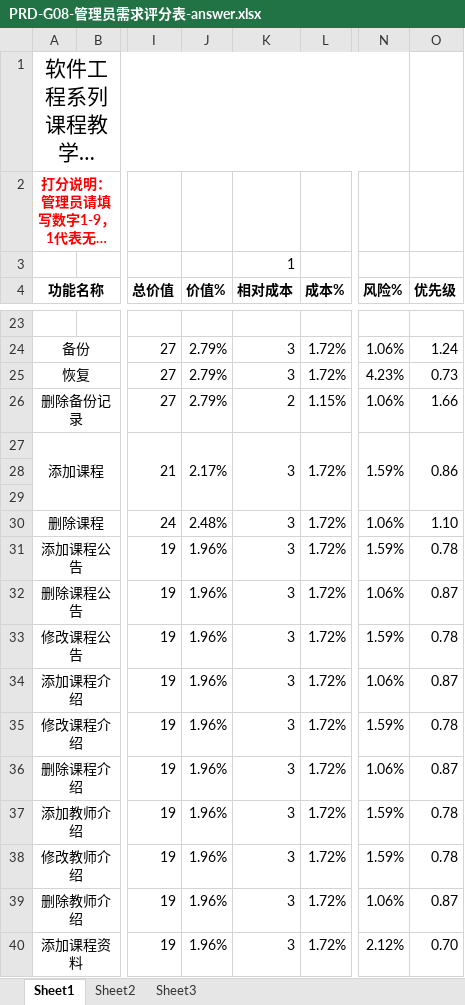
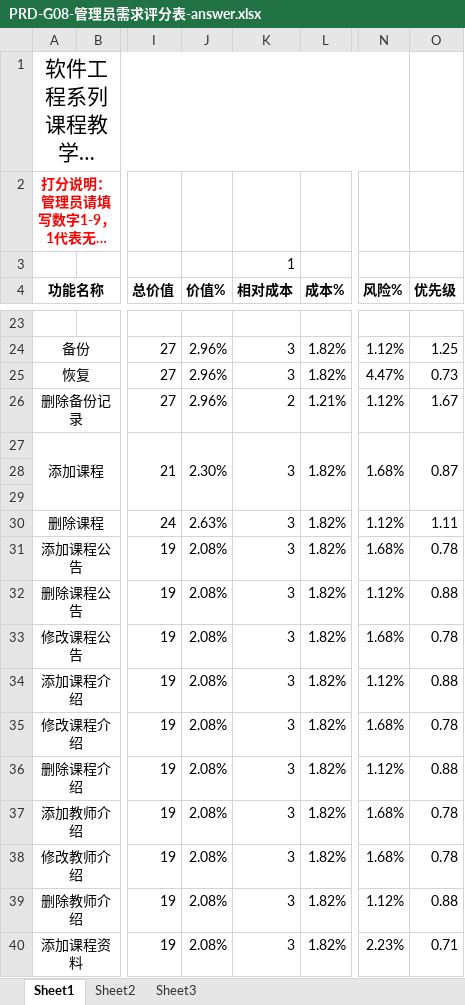
Before and after one commit to PRDG08/PRD2018, an Excel workbook: 受控文件/访谈/PRD-G08-管理员需求评分表-answer.xlsx, sheet Sheet1, drawn as a sheet; only a part is shown, gaps mark what is left out; long unchanged cells end in …; values as stored, in another font and other column widths than the file's, no borders; the diff covers the shown part only; the diff names each change by its address in the sheet, - before the commit and + after, or states it on an @@ line.

```diff
--- a/受控文件/访谈/PRD-G08-管理员需求评分表-answer.xlsx (sheet Sheet1)
+++ b/受控文件/访谈/PRD-G08-管理员需求评分表-answer.xlsx (sheet Sheet1)
-J24:J26 (价值%): 2.79%
+J24:J26 (价值%): 2.96%
-L24:L25 (成本%): 1.72%
+L24:L25 (成本%): 1.82%
-N24 (风险%): 1.06%
+N24 (风险%): 1.12%
-O24 (优先级): 1.24
+O24 (优先级): 1.25
-N25 (风险%): 4.23%
+N25 (风险%): 4.47%
-L26 (成本%): 1.15%
+L26 (成本%): 1.21%
-N26 (风险%): 1.06%
+N26 (风险%): 1.12%
-O26 (优先级): 1.66
+O26 (优先级): 1.67
-J27 (价值%): 2.17%
+J27 (价值%): 2.30%
-L27 (成本%): 1.72%
+L27 (成本%): 1.82%
-N27 (风险%): 1.59%
+N27 (风险%): 1.68%
-O27 (优先级): 0.86
+O27 (优先级): 0.87
-J30 (价值%): 2.48%
+J30 (价值%): 2.63%
-L30:L40 (成本%): 1.72%
+L30:L40 (成本%): 1.82%
-N30 (风险%): 1.06%
+N30 (风险%): 1.12%
-O30 (优先级): 1.10
+O30 (优先级): 1.11
-J31:J40 (价值%): 1.96%
+J31:J40 (价值%): 2.08%
-N31 (风险%): 1.59%
+N31 (风险%): 1.68%
-N32 (风险%): 1.06%
+N32 (风险%): 1.12%
-O32 (优先级): 0.87
+O32 (优先级): 0.88
-N33 (风险%): 1.59%
+N33 (风险%): 1.68%
-N34 (风险%): 1.06%
+N34 (风险%): 1.12%
-O34 (优先级): 0.87
+O34 (优先级): 0.88
-N35 (风险%): 1.59%
+N35 (风险%): 1.68%
-N36 (风险%): 1.06%
+N36 (风险%): 1.12%
-O36 (优先级): 0.87
+O36 (优先级): 0.88
-N37:N38 (风险%): 1.59%
+N37:N38 (风险%): 1.68%
-N39 (风险%): 1.06%
+N39 (风险%): 1.12%
-O39 (优先级): 0.87
+O39 (优先级): 0.88
-N40 (风险%): 2.12%
+N40 (风险%): 2.23%
-O40 (优先级): 0.70
+O40 (优先级): 0.71
```
Also changed, not shown: 3 removed rows and 144 edited cells elsewhere in this sheet, formulas that keep their value, 6 other files.
